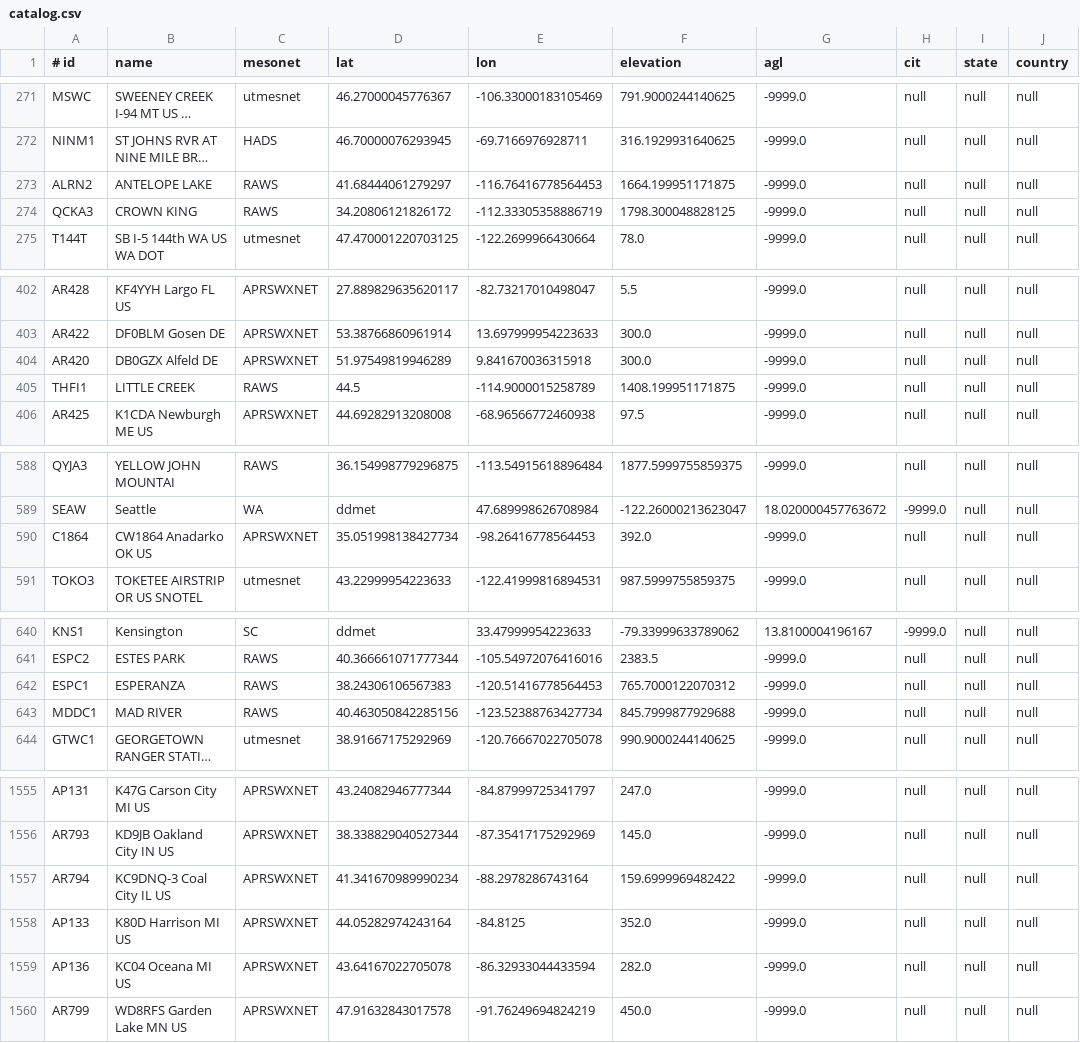
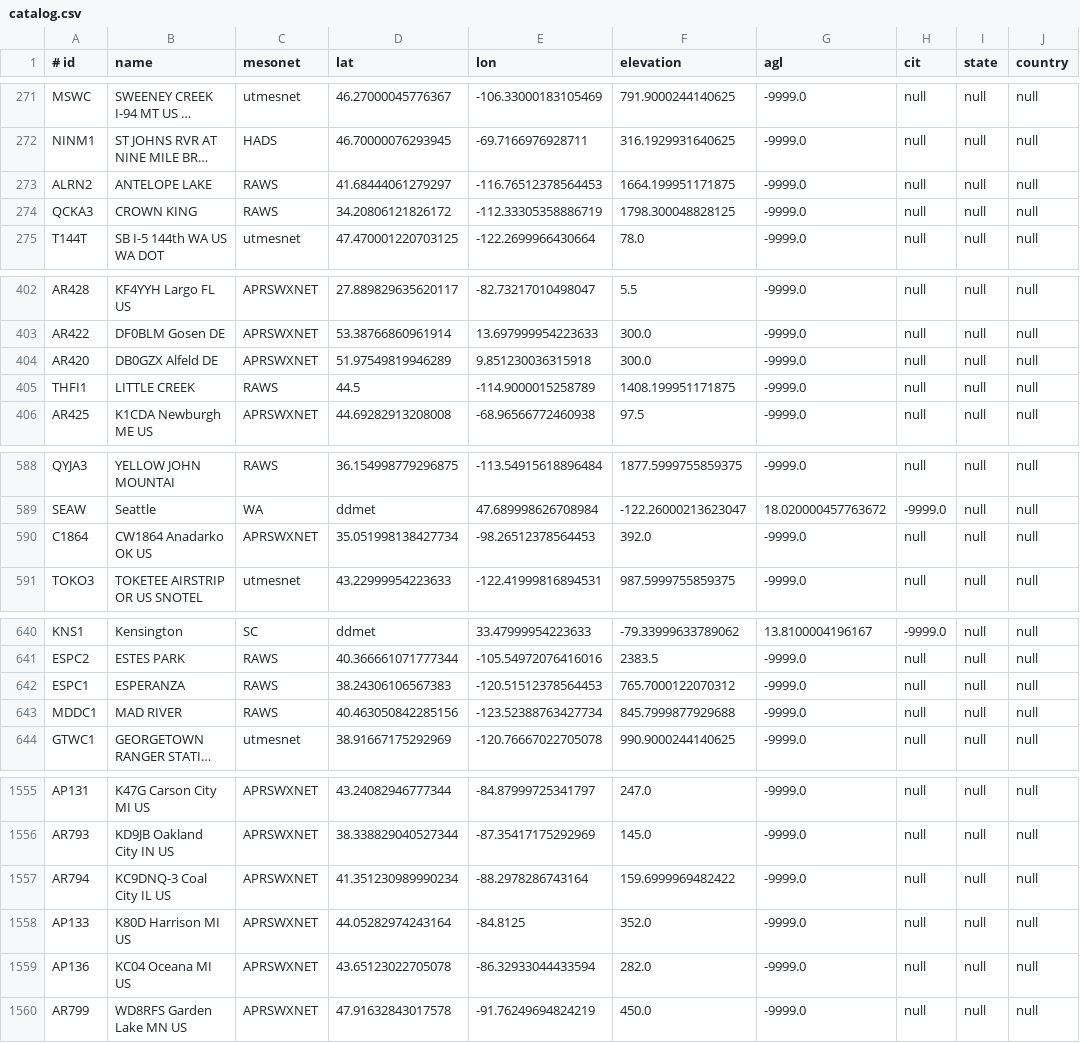
Before and after one commit to hoang1127/GrpcJava, a CSV file: ProjectCluster/catalog.csv, drawn as a sheet; only a part is shown, gaps mark what is left out; long unchanged cells end in …; the diff covers the shown part only; the diff names each change by its address in the sheet, - before the commit and + after, or states it on an @@ line.

```diff
--- a/ProjectCluster/catalog.csv
+++ b/ProjectCluster/catalog.csv
-E273 (lon): -116.76416778564453
+E273 (lon): -116.76512378564453
-E404 (lon): 9.841670036315918
+E404 (lon): 9.851230036315918
-E590 (lon): -98.26416778564453
+E590 (lon): -98.26512378564453
-E642 (lon): -120.51416778564453
+E642 (lon): -120.51512378564453
-D1557 (lat): 41.341670989990234
+D1557 (lat): 41.351230989990234
-D1559 (lat): 43.64167022705078
+D1559 (lat): 43.65123022705078
```
Also changed, not shown: 26 edited cells elsewhere in this file, 28 other files.
